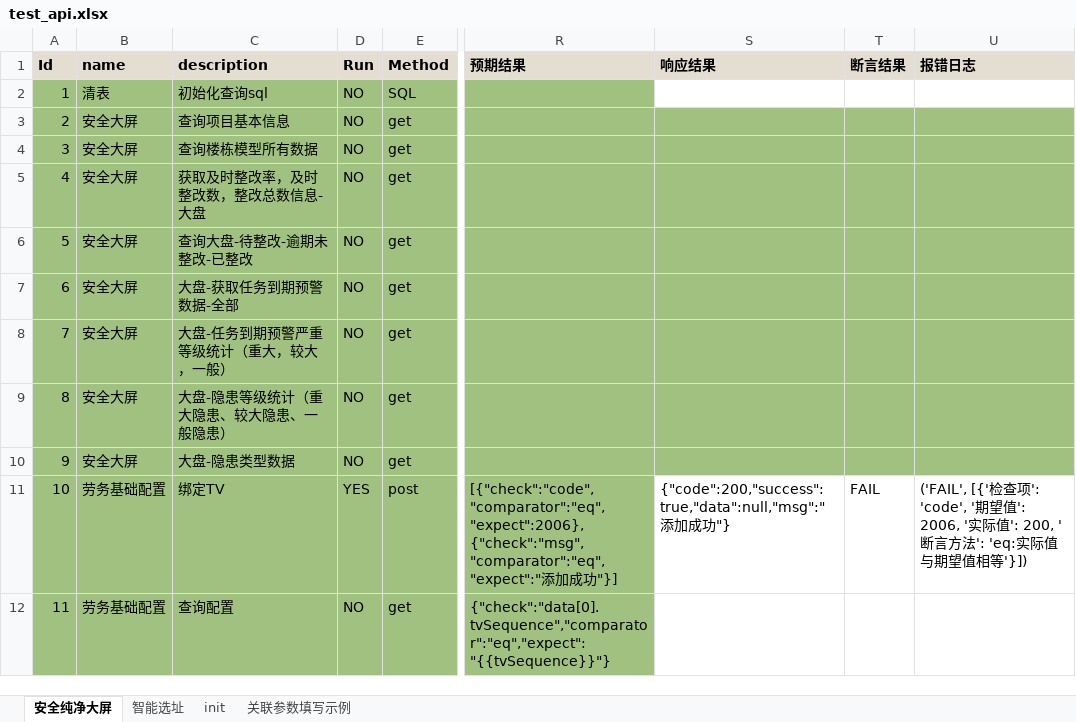
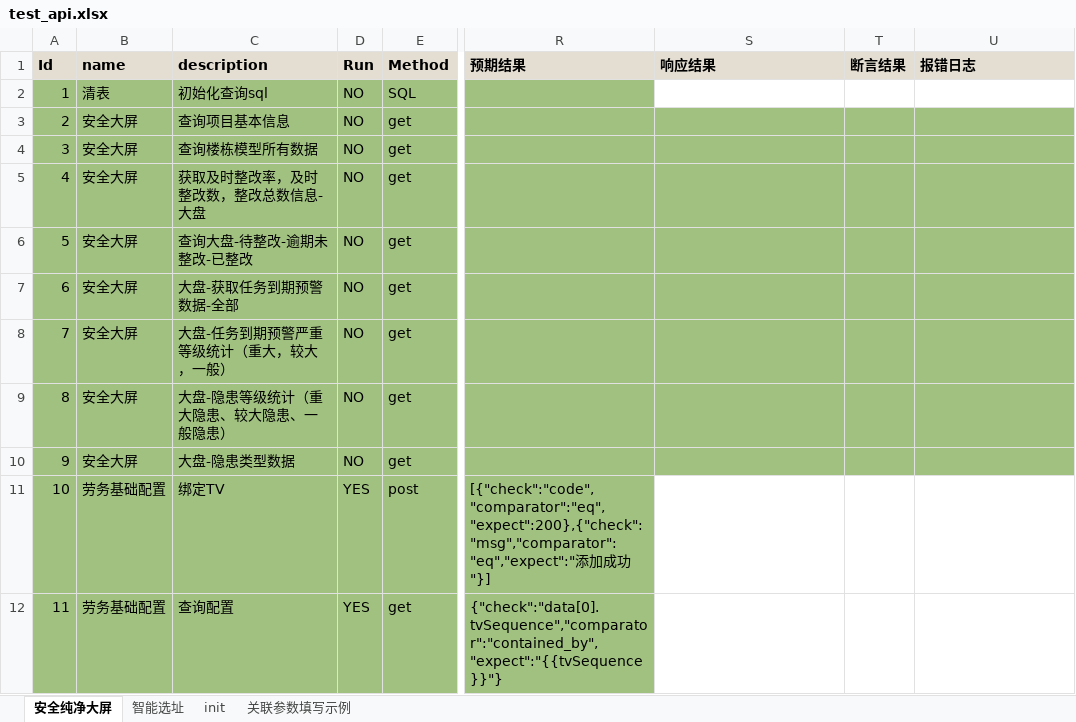
Before and after one commit to chenyongzhiaaron/apits, an Excel workbook: data/moduleA/test_cases/test_api.xlsx, sheet 安全纯净大屏, drawn as a sheet; only a part is shown, gaps mark what is left out; values as stored, in another font and other column widths than the file's, no borders; conditional formats and table styles not drawn; the diff names each change by its address in the sheet, - before the commit and + after, or states it on an @@ line.

```diff
--- a/data/moduleA/test_cases/test_api.xlsx (sheet 安全纯净大屏)
+++ b/data/moduleA/test_cases/test_api.xlsx (sheet 安全纯净大屏)
-R11 (预期结果): [{"check":"code","comparator":"eq","expect":2006},{"check":"msg","comparator":"eq","expect":"添加…
+R11 (预期结果): [{"check":"code","comparator":"eq","expect":200},{"check":"msg","comparator":"eq","expect":"添加…
-S11 (响应结果): {"code":200,"success":true,"data":null,"msg":"添加成功"}
+S11 (响应结果): (empty)
-T11 (断言结果): FAIL
+T11 (断言结果): (empty)
-U11 (报错日志): ('FAIL', [{'检查项': 'code', '期望值': 2006, '实际值': 200, '断言方法': 'eq:实际值与期望值相等'}])
+U11 (报错日志): (empty)
-D12 (Run): NO
+D12 (Run): YES
-R12 (预期结果): {"check":"data[0].tvSequence","comparator":"eq","expect":"{{tvSequence}}"}
+R12 (预期结果): {"check":"data[0].tvSequence","comparator":"contained_by","expect":"{{tvSequence}}"}
```
Also changed, not shown: sheet 关联参数填写示例, 7 other files.
